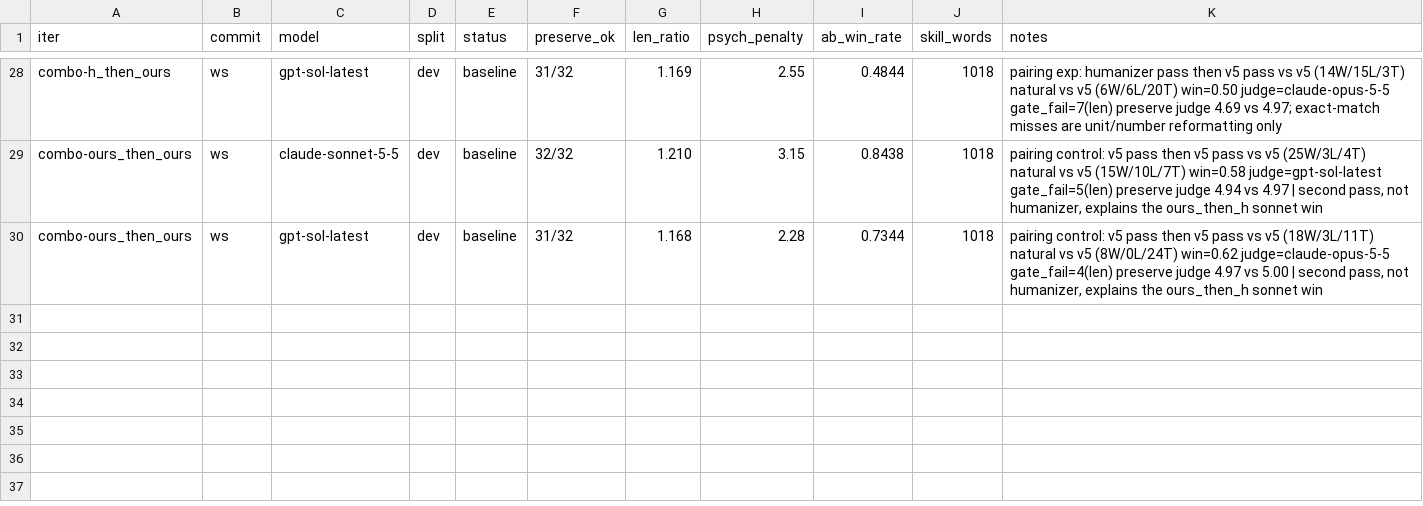
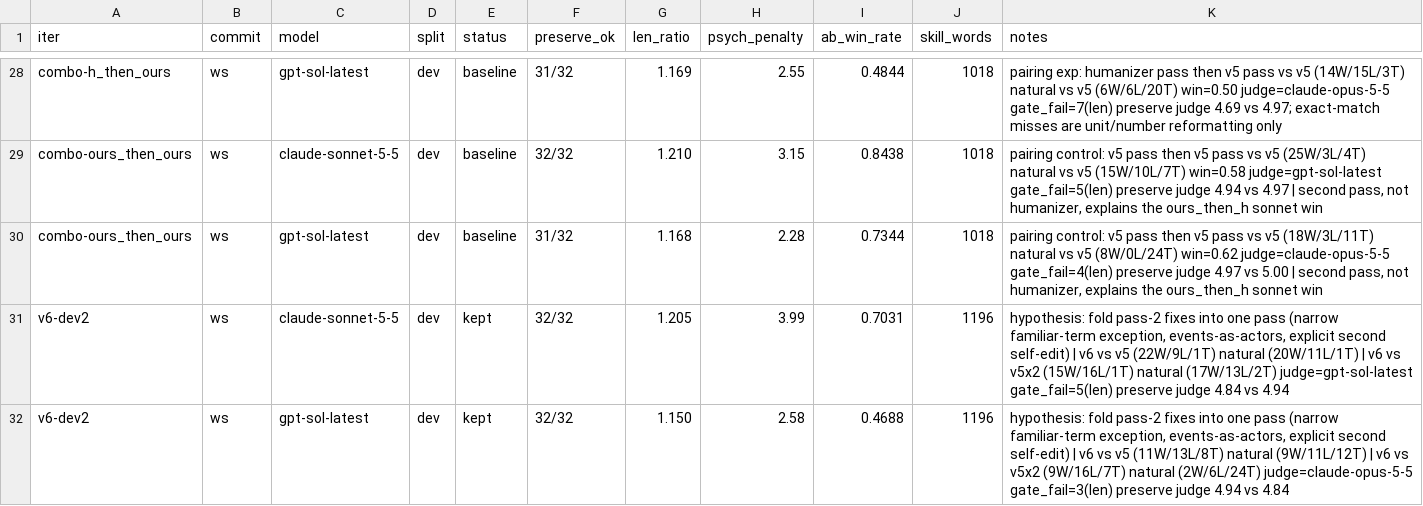
Before and after one commit to Lunchb0ne/human-writing, a TSV file: evals/results.tsv, drawn as a sheet; only a part is shown, gaps mark what is left out.

Commit message:
feat: fold second-pass fixes into a single editing pass
Narrow the familiar-term exception for noun stacks, extend objects-with-minds to events that stand in for a person, and have the model edit its own result a second time before returning it. On dev, v6 beat v5 for Sonnet (0.70) and tied a two-pass v5; for GPT it tied v5.

```diff
--- a/evals/results.tsv
+++ b/evals/results.tsv
@@ -30 +30,3 @@ combo-ours_then_ours	ws	claude-sonnet-5-5	dev	baseline	32/32	1.210	3.15	0.8438	1
 combo-ours_then_ours	ws	gpt-sol-latest	dev	baseline	31/32	1.168	2.28	0.7344	1018	pairing control: v5 pass then v5 pass vs v5 (18W/3L/11T) natural vs v5 (8W/0L/24T) win=0.62 judge=claude-opus-5-5 gate_fail=4(len) preserve judge 4.97 vs 5.00 | second pass, not humanizer, explains the ours_then_h sonnet win
+v6-dev2	ws	claude-sonnet-5-5	dev	kept	32/32	1.205	3.99	0.7031	1196	hypothesis: fold pass-2 fixes into one pass (narrow familiar-term exception, events-as-actors, explicit second self-edit) | v6 vs v5 (22W/9L/1T) natural (20W/11L/1T) | v6 vs v5x2 (15W/16L/1T) natural (17W/13L/2T) judge=gpt-sol-latest gate_fail=5(len) preserve judge 4.84 vs 4.94
+v6-dev2	ws	gpt-sol-latest	dev	kept	32/32	1.150	2.58	0.4688	1196	hypothesis: fold pass-2 fixes into one pass (narrow familiar-term exception, events-as-actors, explicit second self-edit) | v6 vs v5 (11W/13L/8T) natural (9W/11L/12T) | v6 vs v5x2 (9W/16L/7T) natural (2W/6L/24T) judge=claude-opus-5-5 gate_fail=3(len) preserve judge 4.94 vs 4.84
```
Also changed, not shown: 1 other file.
